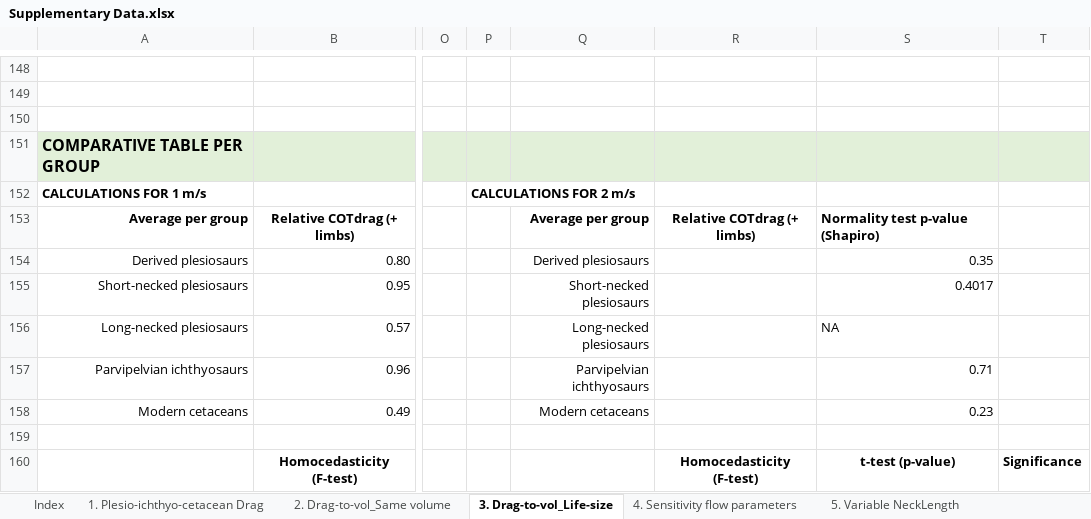
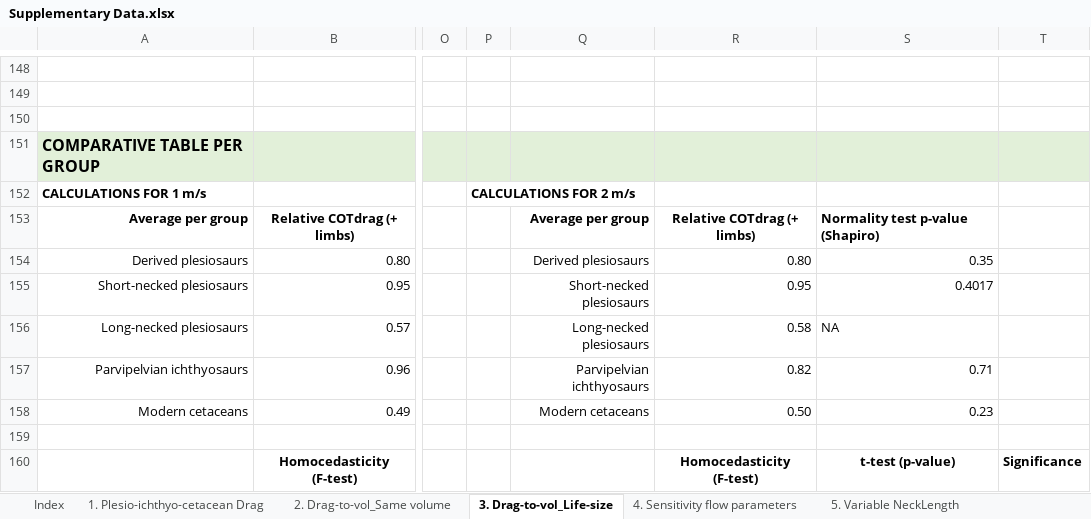
Before and after one commit to SusanaGutarra/Plesiosaur-hydrodynamics-evolution, an Excel workbook: Supplementary Data.xlsx, sheet 3. Drag-to-vol_Life-size, drawn as a sheet; only a part is shown, gaps mark what is left out; values as stored, in another font and other column widths than the file's, no borders; charts and pictures not drawn; the diff covers the shown part only; the diff names each change by its address in the sheet, - before the commit and + after, or states it on an @@ line.

Commit message:
Update Supplementary Data.xlsx
Update of Supplementary Data 1, with corrected references.

```diff
--- a/Supplementary Data.xlsx (sheet 3. Drag-to-vol_Life-size)
+++ b/Supplementary Data.xlsx (sheet 3. Drag-to-vol_Life-size)
-R154: (empty)
+R154: 0.80
-R155: (empty)
+R155: 0.95
-R156: (empty)
+R156: 0.58
-R157: (empty)
+R157: 0.82
-R158: (empty)
+R158: 0.50
```
Also changed, not shown: 28 edited cells elsewhere in this sheet, sheet 9. Sauropterygian Neck-Trunk.
